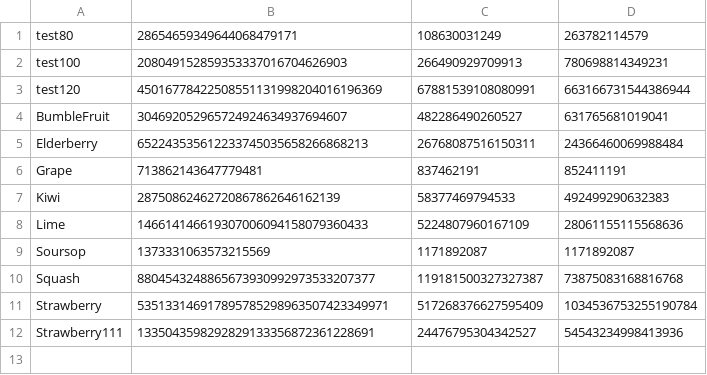
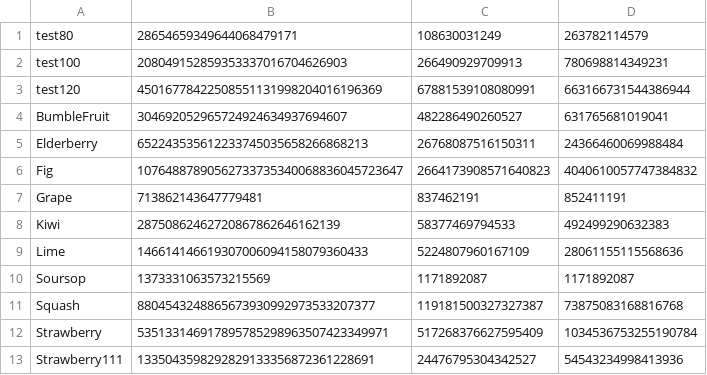
Before and after one commit to asachse1/Pollard-Rho, a CSV file: Factors.csv, drawn as a sheet.

```diff
--- a/Factors.csv
+++ b/Factors.csv
@@ -5,2 +5,3 @@ BumbleFruit,304692052965724924634937694607,482286490260527,631765681019041
 Elderberry,652243535612233745035658266868213,26768087516150311,24366460069988484
+Fig,10764887890562733735340068836045723647,2664173908571640823,4040610057747384832
 Grape,713862143647779481,837462191,852411191
```
Also changed, not shown: all-moduli.csv.
